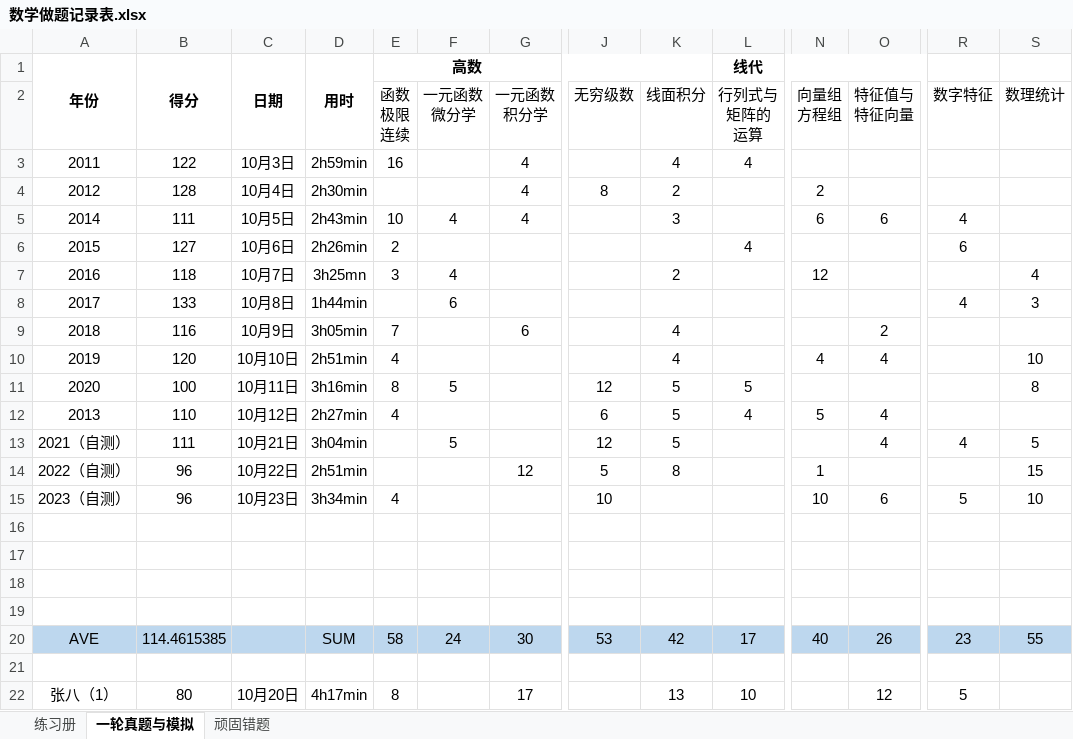
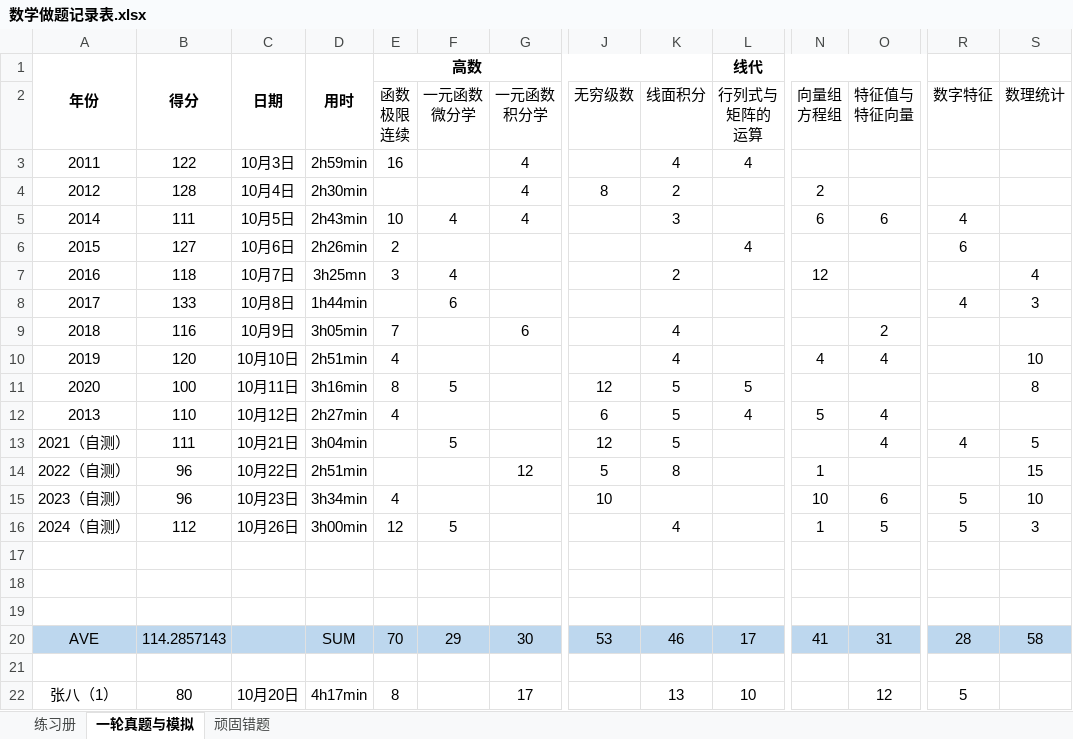
Before and after one commit to f66gh/408-notes, an Excel workbook: 数学做题记录表.xlsx, sheet 一轮真题与模拟, drawn as a sheet; only a part is shown, gaps mark what is left out; values as stored, in another font and other column widths than the file's, no borders; removed rows and columns are numbered as before the commit, all else as after; rows hold the shown columns only; the diff names each change by its address in the sheet, - before the commit and + after, or states it on an @@ line.

```diff
--- a/数学做题记录表.xlsx (sheet 一轮真题与模拟)
+++ b/数学做题记录表.xlsx (sheet 一轮真题与模拟)
+row 16: 2024（自测） | 112 | 10月26日 | 3h00min | 12 | 5 |  |  | 4 |  | 1 | 5 | 5 | 3
-row 19: (empty)
-B20 (得分): 114.4615385
+B20 (得分): 114.2857143
-E20 (高数): 58
+E20 (高数): 70
-F20: 24
+F20: 29
-K20: 42
+K20: 46
-N20: 40
+N20: 41
-O20: 26
+O20: 31
-R20: 23
+R20: 28
-S20: 55
+S20: 58
```
Also changed, not shown: 1 other file.
